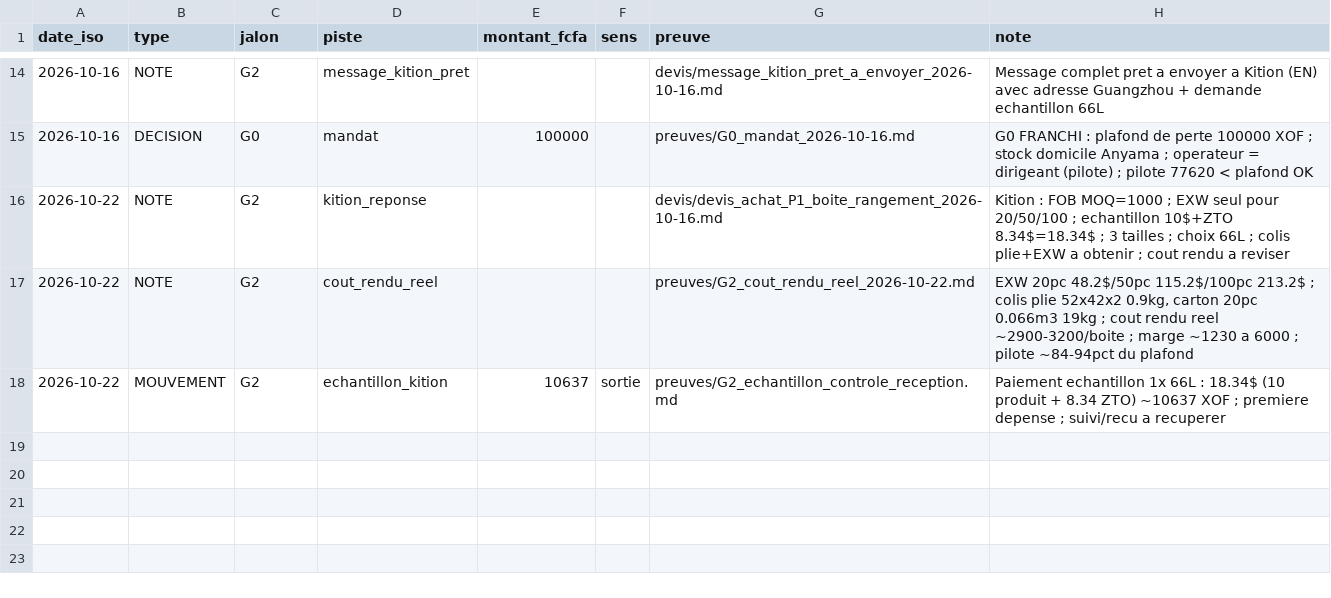
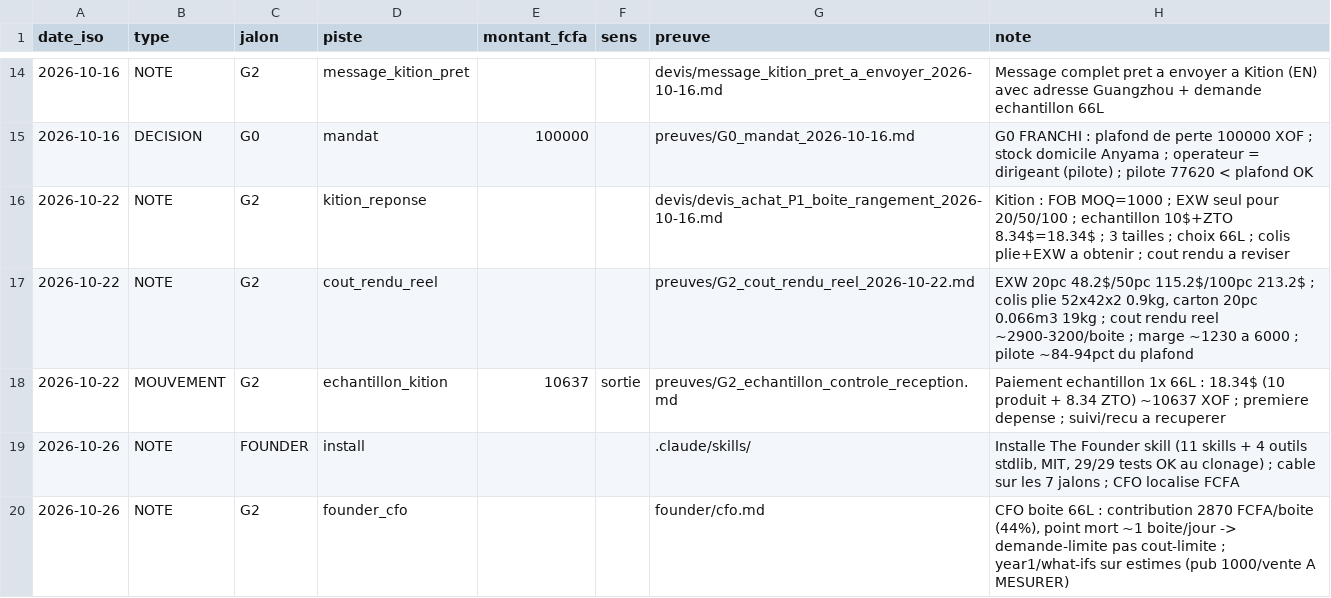
Before and after one commit to okomaleonce-commits/Apex-TSS, a CSV file: ORION_COMMERCE_ABIDJAN/registre/journal.csv, drawn as a sheet; only a part is shown, gaps mark what is left out; the diff names each change by its address in the sheet, - before the commit and + after, or states it on an @@ line.

```diff
--- a/ORION_COMMERCE_ABIDJAN/registre/journal.csv
+++ b/ORION_COMMERCE_ABIDJAN/registre/journal.csv
+row 19: 2026-10-26 | NOTE | FOUNDER | install |  |  | .claude/skills/ | Installe The Founder skill (11 skills + 4 outils stdlib, MIT, 29/29 tests OK au clonage) ; cable sur les 7 jalons ; CFO localise FCFA
+row 20: 2026-10-26 | NOTE | G2 | founder_cfo |  |  | founder/cfo.md | CFO boite 66L : contribution 2870 FCFA/boite (44%), point mort ~1 boite/jour -> demande-limite pas cout-limite ; year1/what-ifs sur estimes (pub 1000/vente A MESURER)
```
Also changed, not shown: 25 other files.
